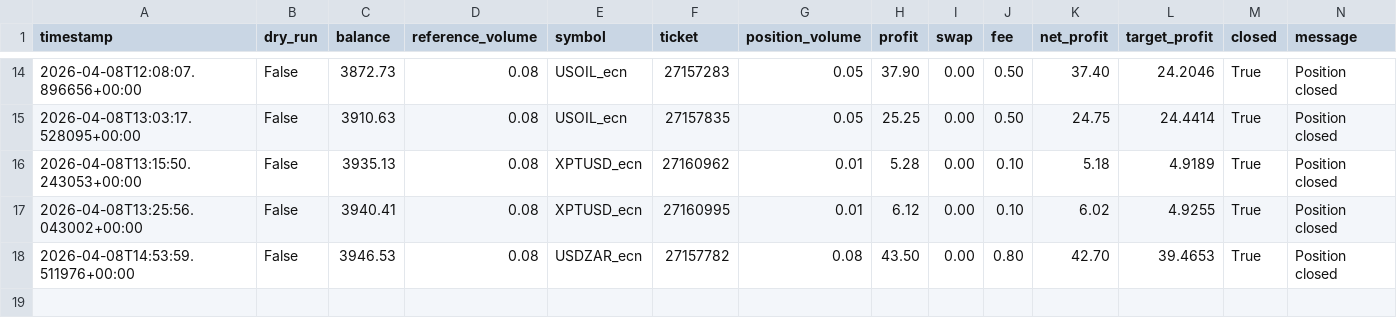
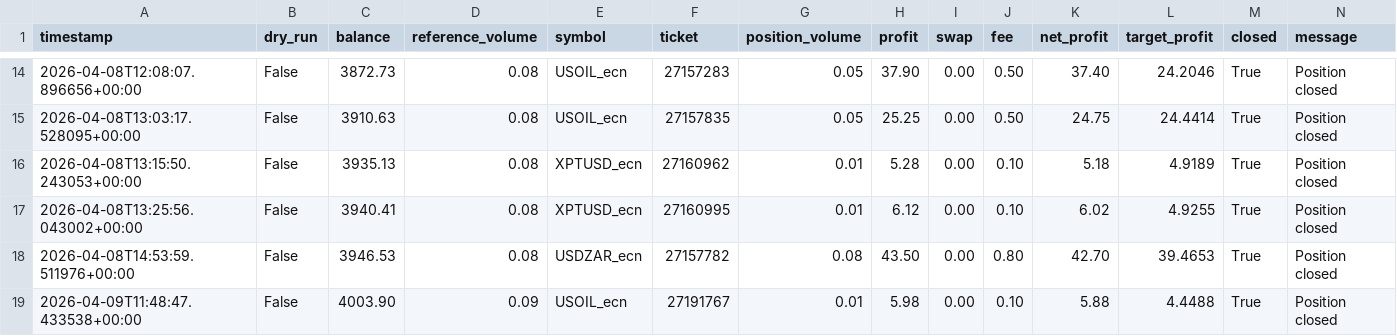
Before and after one commit to StepanSukovyc/mql5, a CSV file: analysis/python/trade_logs/profit_cleanup.csv, drawn as a sheet; only a part is shown, gaps mark what is left out; the diff names each change by its address in the sheet, - before the commit and + after, or states it on an @@ line.

```diff
--- a/analysis/python/trade_logs/profit_cleanup.csv
+++ b/analysis/python/trade_logs/profit_cleanup.csv
+row 19: 2026-04-09T11:48:47.433538+00:00 | False | 4003.90 | 0.09 | USOIL_ecn | 27191767 | 0.01 | 5.98 | 0.00 | 0.10 | 5.88 | 4.4488 | True | Position closed
```
Also changed, not shown: analysis/python/trade_logs/loss_cleanup.csv, 2 other files.
